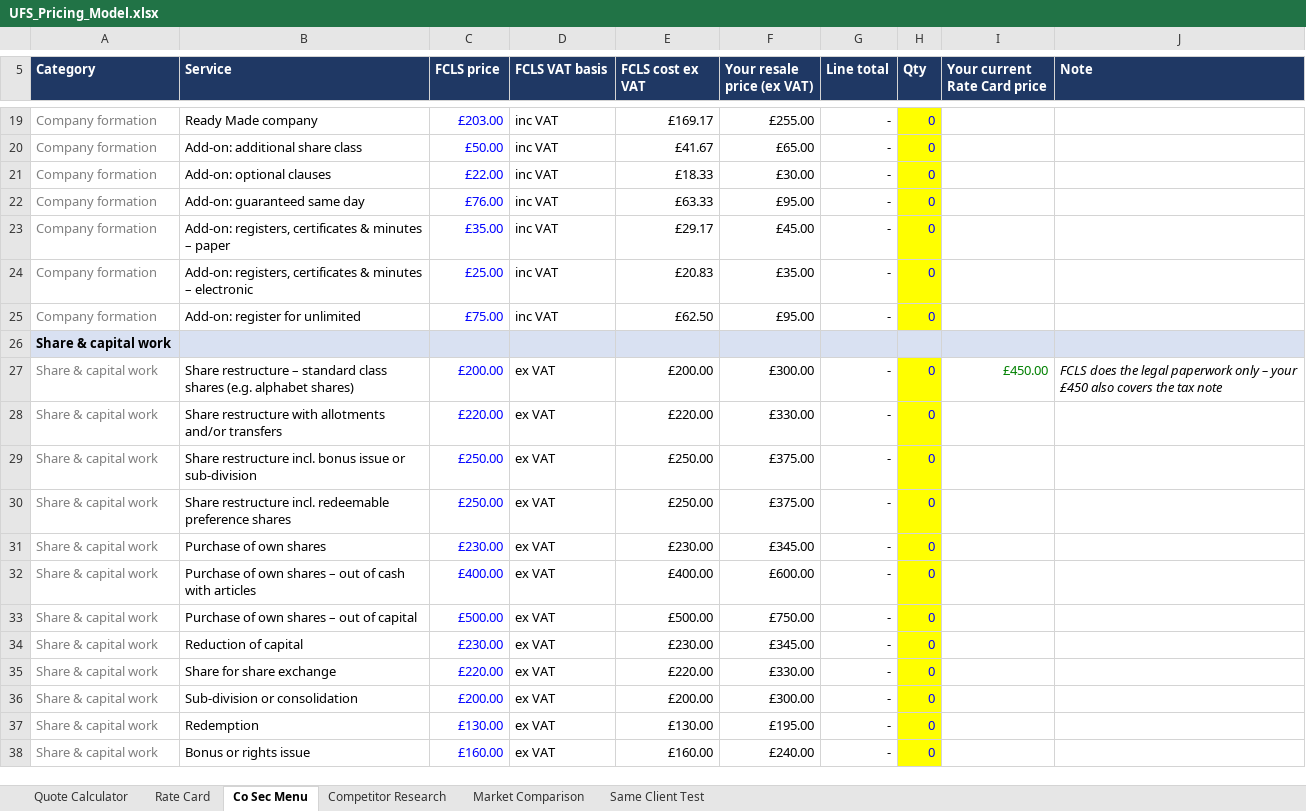
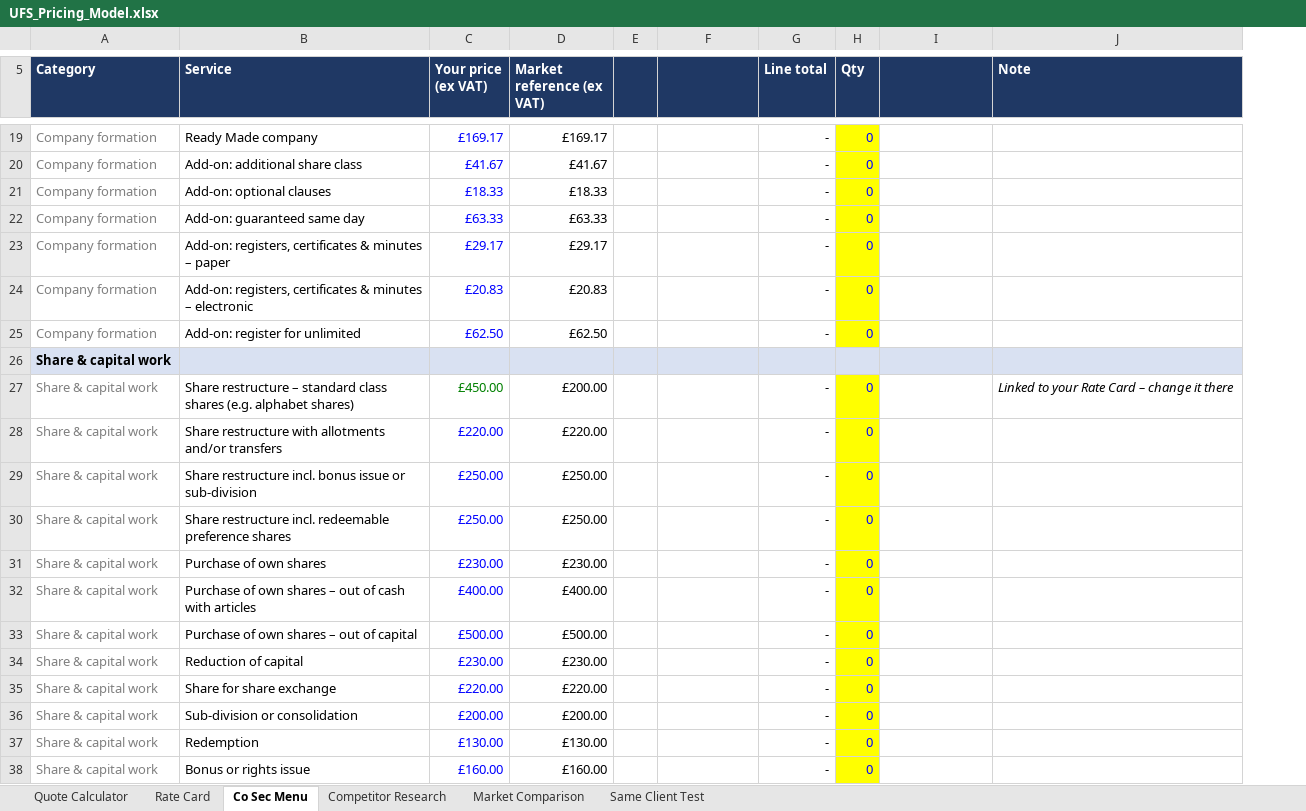
Before and after one commit to georgeunifi/George-Nicholson, an Excel workbook: pricing/UFS_Pricing_Model.xlsx, sheet Co Sec Menu, drawn as a sheet; only a part is shown, gaps mark what is left out; values as stored, in another font and other column widths than the file's, no borders; removed rows and columns are numbered as before the commit, all else as after; the diff covers the shown part only; the diff names each change by its address in the sheet, - before the commit and + after, or states it on an @@ line.

```diff
--- a/pricing/UFS_Pricing_Model.xlsx (sheet Co Sec Menu)
+++ b/pricing/UFS_Pricing_Model.xlsx (sheet Co Sec Menu)
-column D (FCLS VAT basis), rows 19-38: inc VAT | inc VAT | inc VAT | inc VAT | inc VAT | inc VAT | inc VAT |  | ex VAT | ex VAT | ex VAT | ex VAT | ex VAT | ex VAT | ex VAT | ex VAT | ex VAT | ex VAT | ex VAT | ex VAT
+column E, empty
-C5: FCLS price
+C5: Your price (ex VAT)
-D5: FCLS cost ex VAT
+D5: Market reference (ex VAT)
-F5: Your resale price (ex VAT)
+F5: (empty)
-I5: Your current Rate Card price
+I5: (empty)
-C19 (Your price (ex VAT)): £203.00
+C19 (Your price (ex VAT)): £169.17
-F19: £255.00
+F19: (empty)
-C20 (Your price (ex VAT)): £50.00
+C20 (Your price (ex VAT)): £41.67
-F20: £65.00
+F20: (empty)
-C21 (Your price (ex VAT)): £22.00
+C21 (Your price (ex VAT)): £18.33
-F21: £30.00
+F21: (empty)
-C22 (Your price (ex VAT)): £76.00
+C22 (Your price (ex VAT)): £63.33
-F22: £95.00
+F22: (empty)
-C23 (Your price (ex VAT)): £35.00
+C23 (Your price (ex VAT)): £29.17
-F23: £45.00
+F23: (empty)
-C24 (Your price (ex VAT)): £25.00
+C24 (Your price (ex VAT)): £20.83
-F24: £35.00
+F24: (empty)
-C25 (Your price (ex VAT)): £75.00
+C25 (Your price (ex VAT)): £62.50
-F25: £95.00
+F25: (empty)
-C27 (Your price (ex VAT)): £200.00
+C27 (Your price (ex VAT)): £450.00
-C27 text colour: #0000FF
+C27 text colour: #008000
-F27: £300.00
+F27: (empty)
-I27: £450.00
+I27: (empty)
-J27 (Note): FCLS does the legal paperwork only – your £450 also covers the tax note
+J27 (Note): Linked to your Rate Card – change it there
-F28: £330.00
+F28: (empty)
-F29:F30: £375.00
+F29:F30: (empty)
-F31: £345.00
+F31: (empty)
-F32: £600.00
+F32: (empty)
-F33: £750.00
+F33: (empty)
-F34: £345.00
+F34: (empty)
-F35: £330.00
+F35: (empty)
-F36: £300.00
+F36: (empty)
-F37: £195.00
+F37: (empty)
-F38: £240.00
+F38: (empty)
```
Also changed, not shown: 1 added row, 1 removed row, 118 edited cells and cell formats elsewhere in this sheet, formulas that keep their value.
